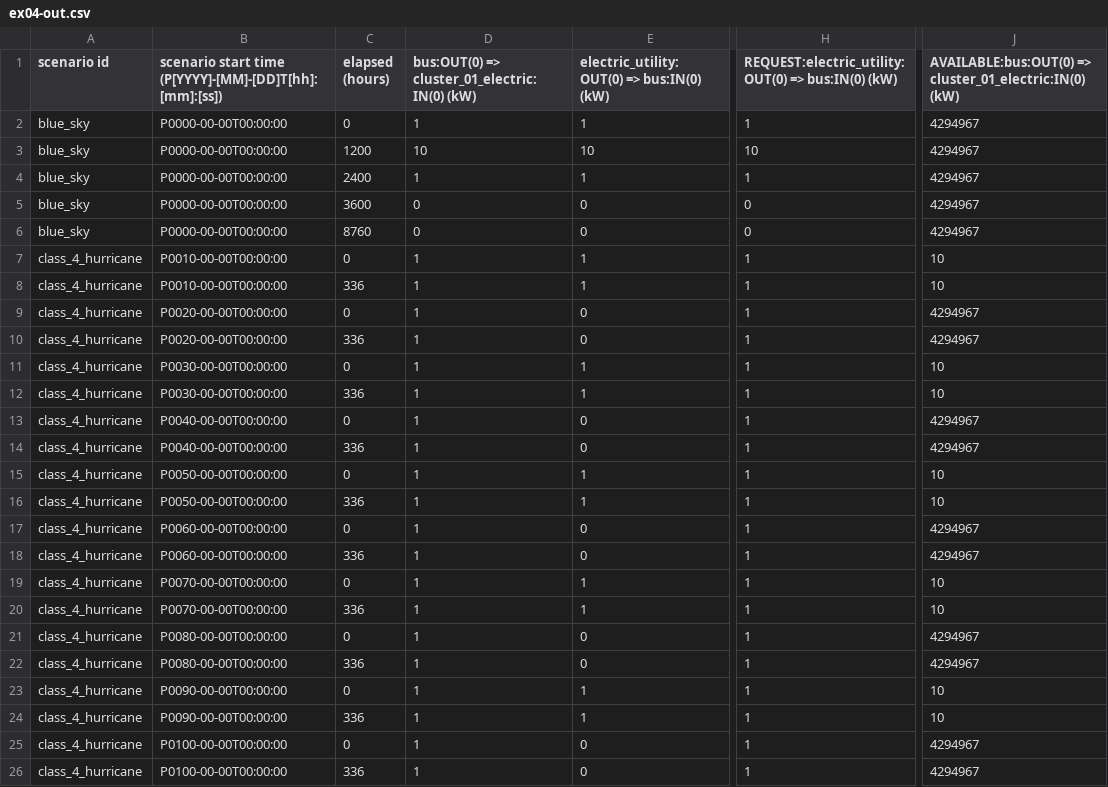
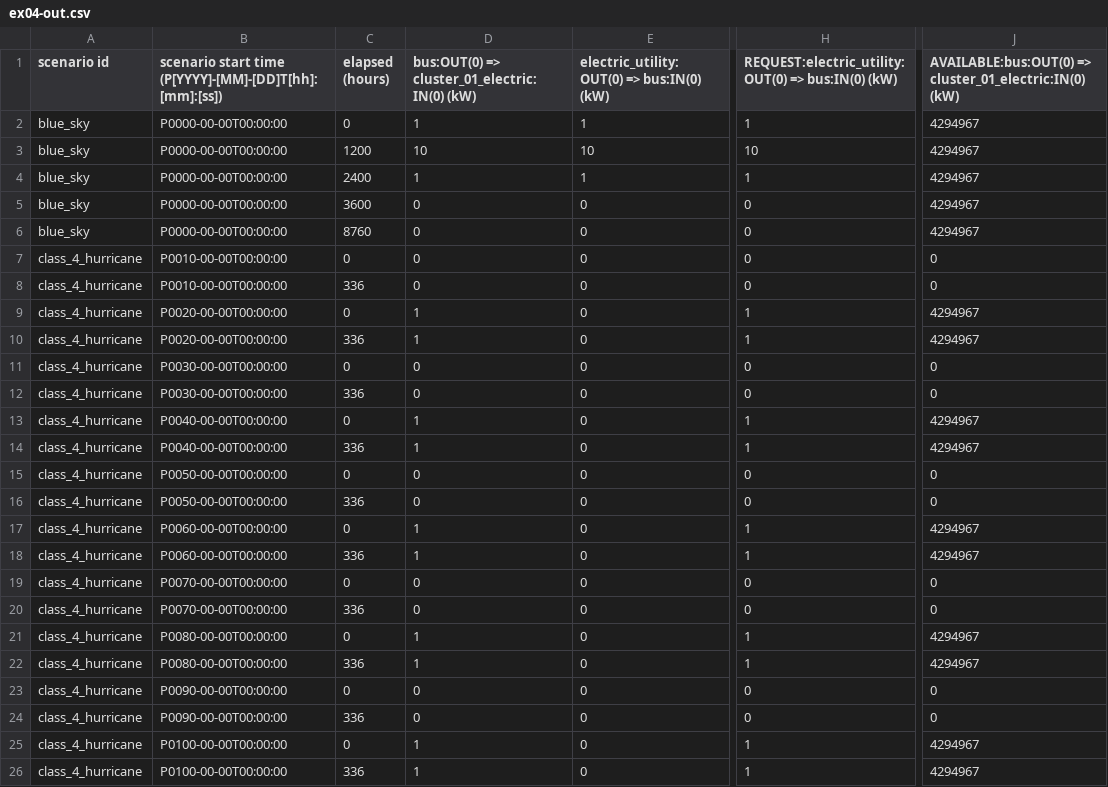
Before and after one commit to bigladder/erin, a CSV file: docs/erin_next_examples/ex04-out.csv, drawn as a sheet; only a part is shown, gaps mark what is left out; the diff names each change by its address in the sheet, - before the commit and + after, or states it on an @@ line.

```diff
--- a/docs/erin_next_examples/ex04-out.csv
+++ b/docs/erin_next_examples/ex04-out.csv
-D7:D8: 1
+D7:D8: 0
-E7:E8: 1
+E7:E8: 0
-H7:H8: 1
+H7:H8: 0
-J7:J8: 10
+J7:J8: 0
-D11:D12: 1
+D11:D12: 0
-E11:E12: 1
+E11:E12: 0
-H11:H12: 1
+H11:H12: 0
-J11:J12: 10
+J11:J12: 0
-D15:D16: 1
+D15:D16: 0
-E15:E16: 1
+E15:E16: 0
-H15:H16: 1
+H15:H16: 0
-J15:J16: 10
+J15:J16: 0
-D19:D20: 1
+D19:D20: 0
-E19:E20: 1
+E19:E20: 0
-H19:H20: 1
+H19:H20: 0
-J19:J20: 10
+J19:J20: 0
-D23:D24: 1
+D23:D24: 0
-E23:E24: 1
+E23:E24: 0
-H23:H24: 1
+H23:H24: 0
-J23:J24: 10
+J23:J24: 0
```
Also changed, not shown: docs/erin_next_examples/ex03-out.csv, docs/erin_next_examples/ex03-stats.csv, 11 other files.
